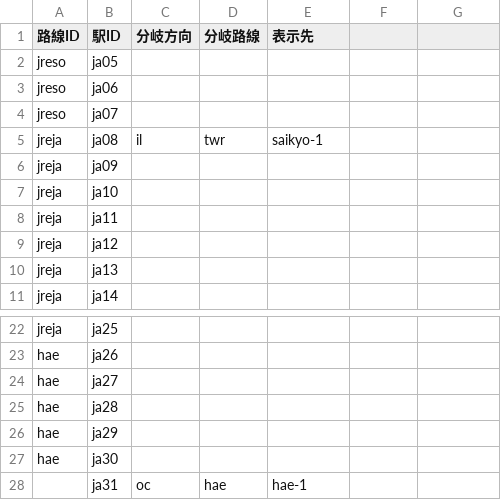
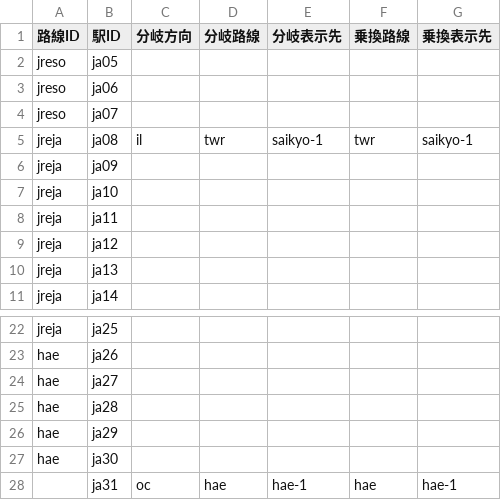
Before and after one commit to aqua-2857/zaisen, a CSV file: display/saikyo-2.csv, drawn as a sheet; only a part is shown, gaps mark what is left out; the diff names each change by its address in the sheet, - before the commit and + after, or states it on an @@ line.

```diff
--- a/display/saikyo-2.csv
+++ b/display/saikyo-2.csv
-E1: 表示先
+E1: 分岐表示先
-F1: (empty)
+F1: 乗換路線
-G1: (empty)
+G1: 乗換表示先
-F5 (乗換路線): (empty)
+F5 (乗換路線): twr
-G5 (乗換表示先): (empty)
+G5 (乗換表示先): saikyo-1
-F28 (乗換路線): (empty)
+F28 (乗換路線): hae
-G28 (乗換表示先): (empty)
+G28 (乗換表示先): hae-1
```
Also changed, not shown: display/hae-1.csv, display/saikyo-1.csv, 2 other files.
